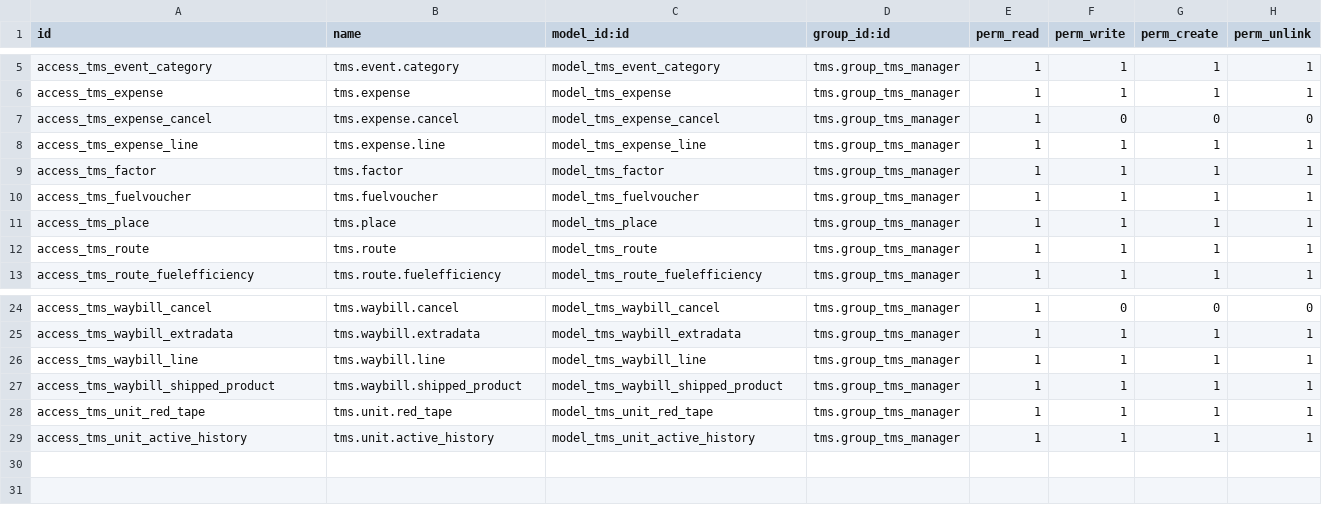
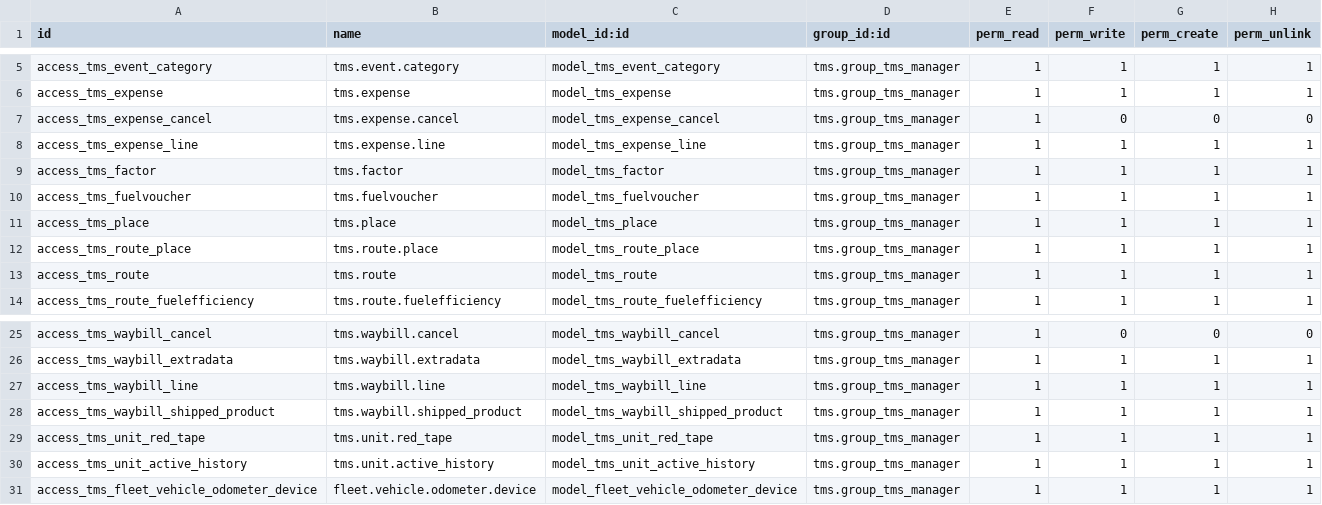
Before and after one commit to diassynthesis/tms, a CSV file: security/ir.model.access.csv, drawn as a sheet; only a part is shown, gaps mark what is left out.

```diff
--- a/security/ir.model.access.csv
+++ b/security/ir.model.access.csv
@@ -11,2 +11,3 @@ access_tms_fuelvoucher,tms.fuelvoucher,model_tms_fuelvoucher,tms.group_tms_manag
 access_tms_place,tms.place,model_tms_place,tms.group_tms_manager,1,1,1,1
+access_tms_route_place,tms.route.place,model_tms_route_place,tms.group_tms_manager,1,1,1,1
 access_tms_route,tms.route,model_tms_route,tms.group_tms_manager,1,1,1,1
@@ -29 +30,2 @@ access_tms_unit_red_tape,tms.unit.red_tape,model_tms_unit_red_tape,tms.group_tms
 access_tms_unit_active_history,tms.unit.active_history,model_tms_unit_active_history,tms.group_tms_manager,1,1,1,1
+access_tms_fleet_vehicle_odometer_device,fleet.vehicle.odometer.device,model_fleet_vehicle_odometer_device,tms.group_tms_manager,1,1,1,1
```
Also changed, not shown: 8 other files.
